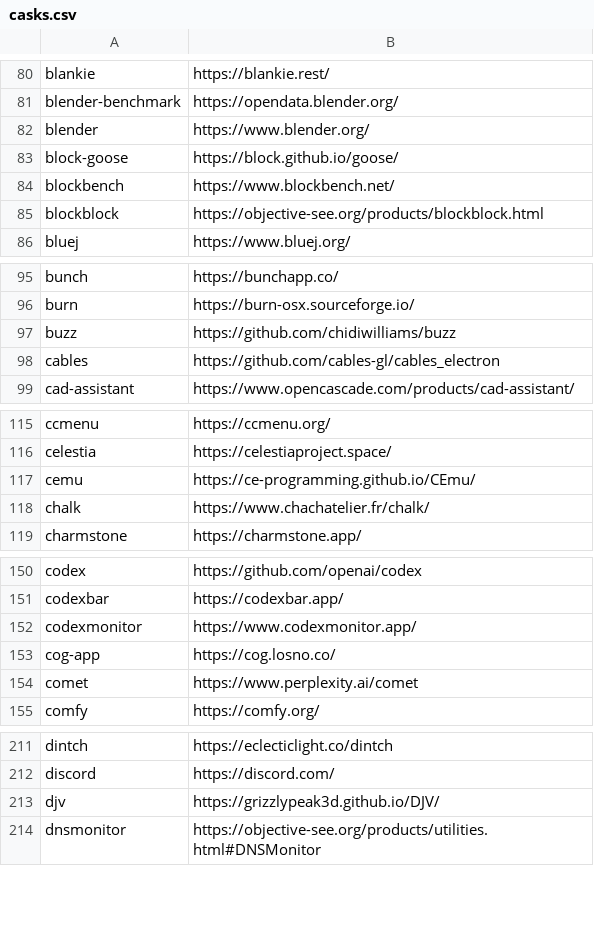
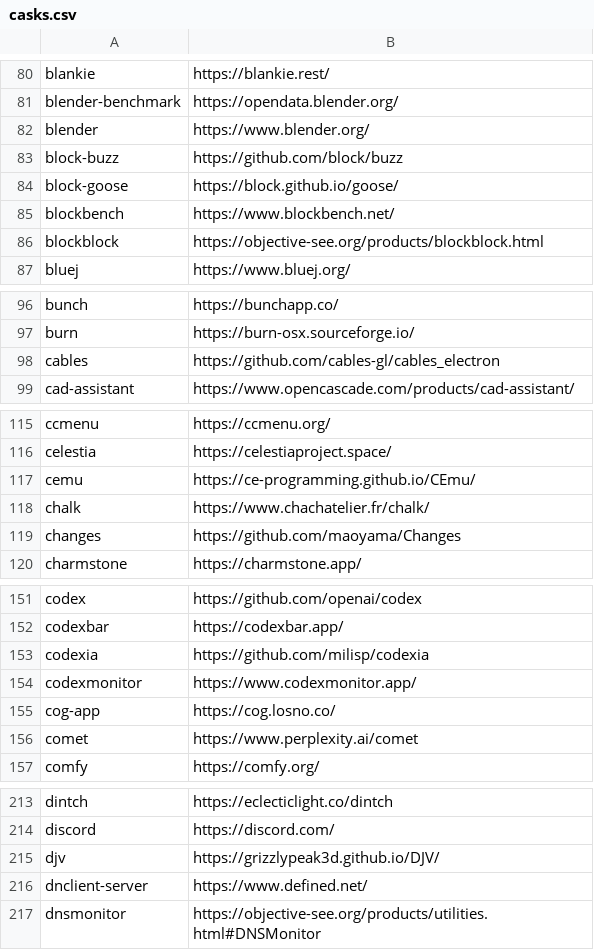
Before and after one commit to tinhkyaw/tinhkyaw, a CSV file: lists/casks.csv, drawn as a sheet; only a part is shown, gaps mark what is left out; removed rows and columns are numbered as before the commit, all else as after; the diff covers the shown part only; the diff names each change by its address in the sheet, - before the commit and + after, or states it on an @@ line.

```diff
--- a/lists/casks.csv
+++ b/lists/casks.csv
+row 83: block-buzz | https://github.com/block/buzz
-row 97: buzz | https://github.com/chidiwilliams/buzz
+row 119: changes | https://github.com/maoyama/Changes
+row 153: codexia | https://github.com/milisp/codexia
+row 216: dnclient-server | https://www.defined.net/
```
Also changed, not shown: 4 added rows elsewhere in this file, lists/casks_c.csv, lists/casks_i.csv, 5 other files.
